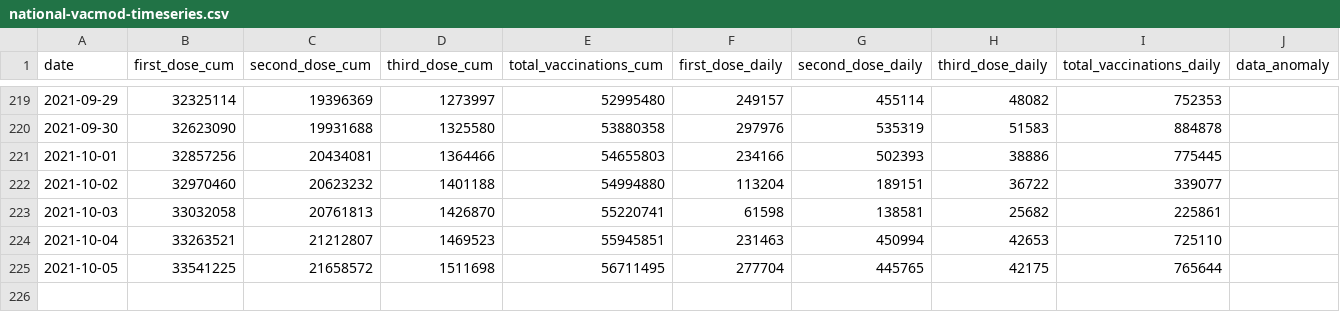
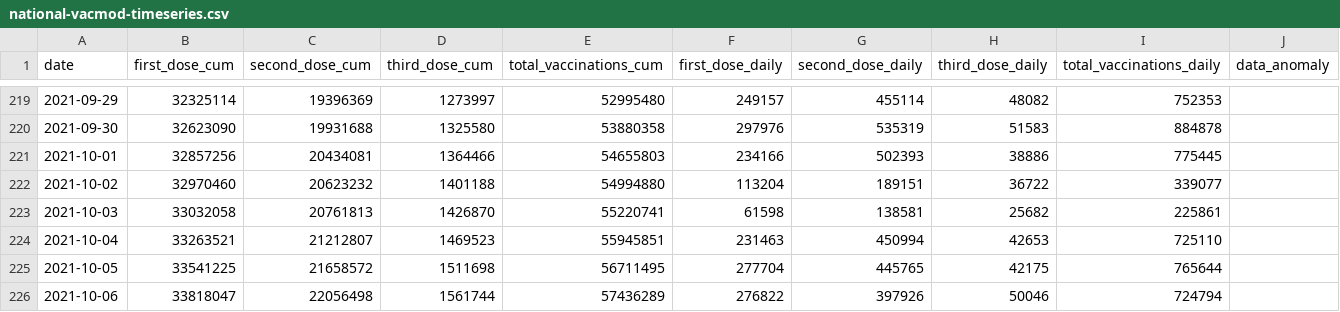
Before and after one commit to nathakits/covid-tracker-twitter-bot, a CSV file: data/dashboard/national-vacmod-timeseries.csv, drawn as a sheet; only a part is shown, gaps mark what is left out; the diff names each change by its address in the sheet, - before the commit and + after, or states it on an @@ line.

```diff
--- a/data/dashboard/national-vacmod-timeseries.csv
+++ b/data/dashboard/national-vacmod-timeseries.csv
+row 226: 2021-10-06 | 33818047 | 22056498 | 1561744 | 57436289 | 276822 | 397926 | 50046 | 724794
```
Also changed, not shown: 3 other files.
